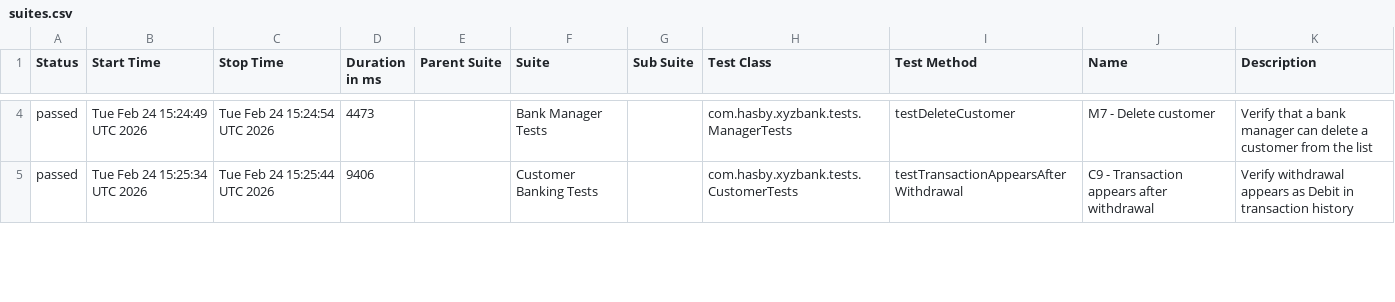
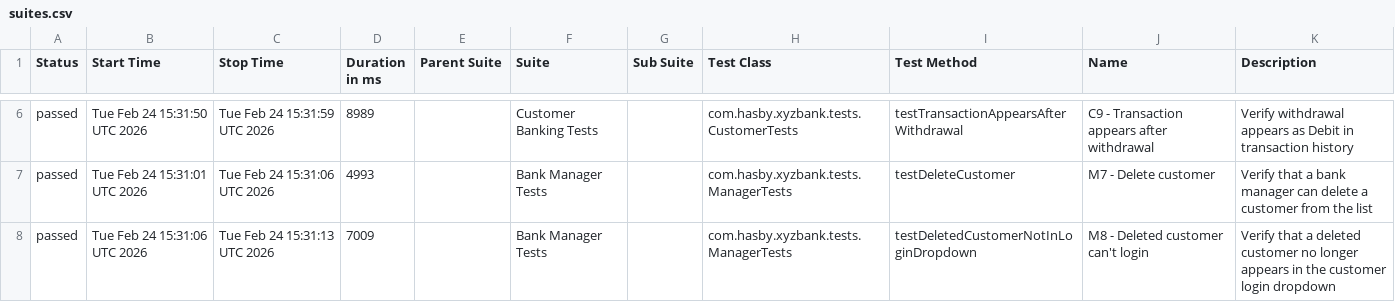
Before and after one commit to hasbyQa/SeleniumII_XYZ-Bank, a CSV file: data/suites.csv, drawn as a sheet; only a part is shown, gaps mark what is left out; the diff covers the shown part only.

```diff
--- a/data/suites.csv
+++ b/data/suites.csv
@@ -4,2 +6,3 @@
-"passed","Tue Feb 24 15:24:49 UTC 2026","Tue Feb 24 15:24:54 UTC 2026","4473","","Bank Manager Tests","","com.hasby.xyzbank.tests.ManagerTests","testDeleteCustomer","M7 - Delete customer","Verify that a bank manager can delete a customer from the list"
-"passed","Tue Feb 24 15:25:34 UTC 2026","Tue Feb 24 15:25:44 UTC 2026","9406","","Customer Banking Tests","","com.hasby.xyzbank.tests.CustomerTests","testTransactionAppearsAfterWithdrawal","C9 - Transaction appears after withdrawal","Verify withdrawal appears as Debit in transaction history"
+"passed","Tue Feb 24 15:31:50 UTC 2026","Tue Feb 24 15:31:59 UTC 2026","8989","","Customer Banking Tests","","com.hasby.xyzbank.tests.CustomerTests","testTransactionAppearsAfterWithdrawal","C9 - Transaction appears after withdrawal","Verify withdrawal appears as Debit in transaction history"
+"passed","Tue Feb 24 15:31:01 UTC 2026","Tue Feb 24 15:31:06 UTC 2026","4993","","Bank Manager Tests","","com.hasby.xyzbank.tests.ManagerTests","testDeleteCustomer","M7 - Delete customer","Verify that a bank manager can delete a customer from the list"
+"passed","Tue Feb 24 15:31:06 UTC 2026","Tue Feb 24 15:31:13 UTC 2026","7009","","Bank Manager Tests","","com.hasby.xyzbank.tests.ManagerTests","testDeletedCustomerNotInLoginDropdown","M8 - Deleted customer can't login","Verify that a deleted customer no longer appears in the customer login dropdown"
```
Also changed, not shown: 6 added rows, 7 removed rows and 62 edited cells elsewhere in this file, data/behaviors.csv, 58 other files.
